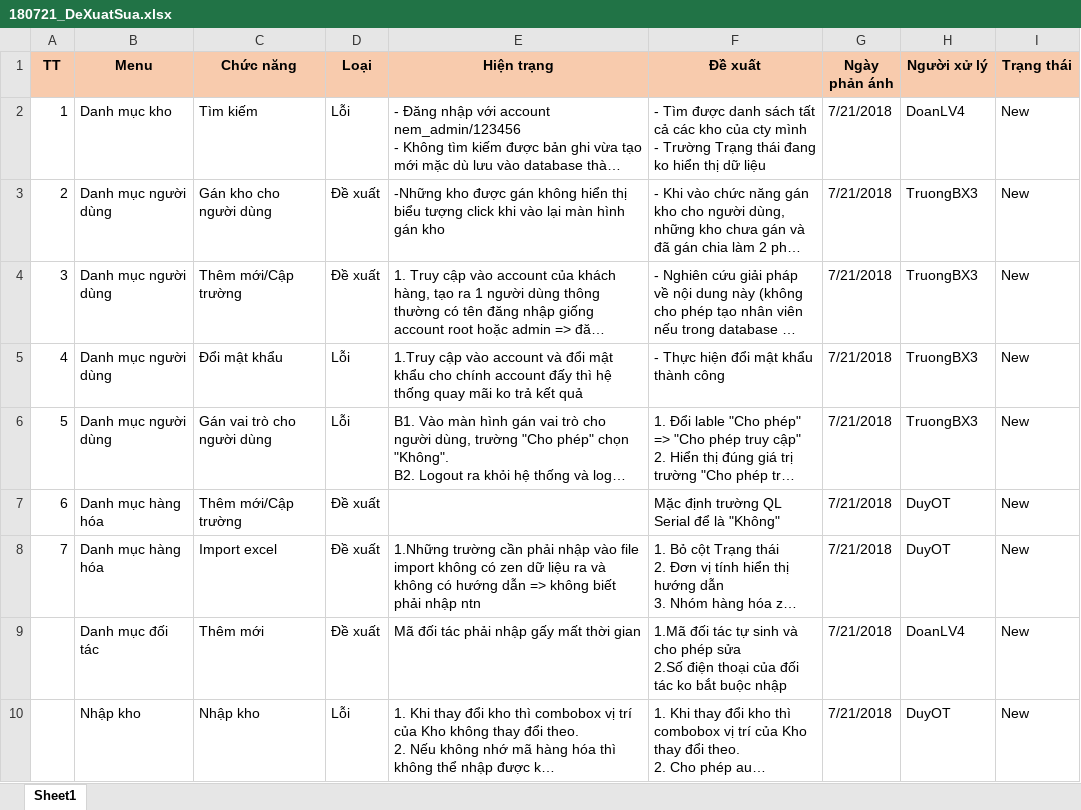
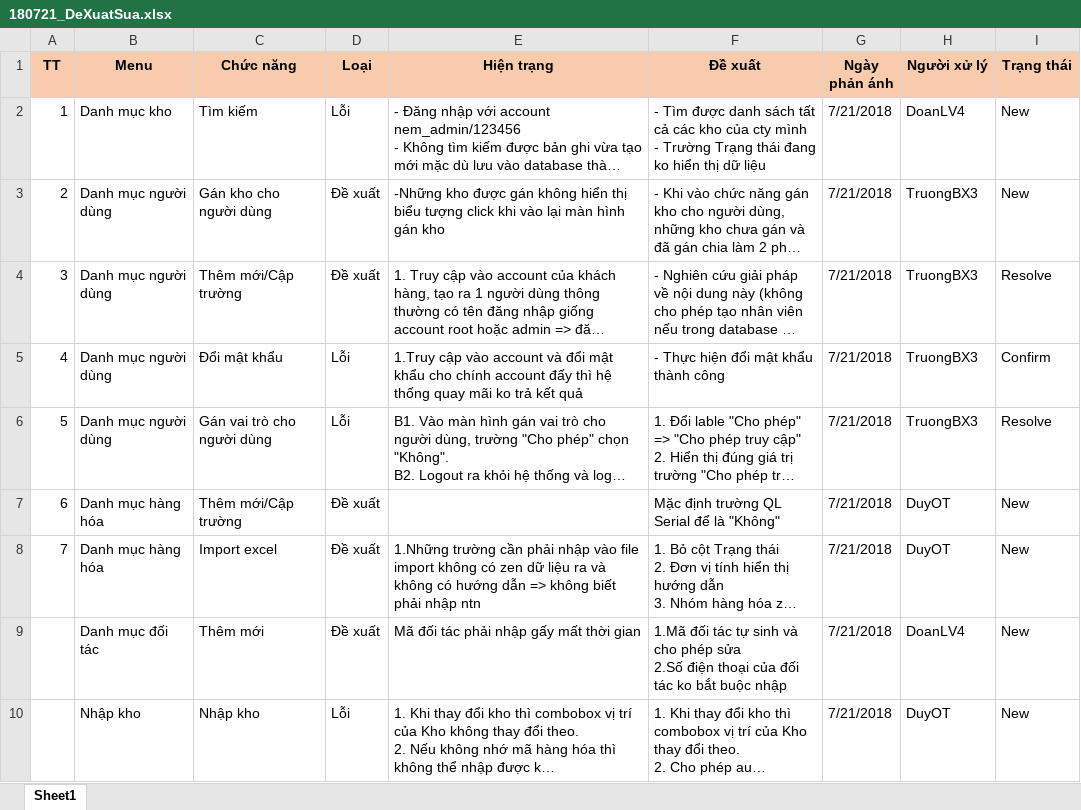
Before and after one commit to duyot/WMS, an Excel workbook: Document/4.Test/180721_DeXuatSua.xlsx, sheet Sheet1, drawn as a sheet; long unchanged cells end in …; values as stored, in another font and other column widths than the file's, no borders; the diff names each change by its address in the sheet, - before the commit and + after, or states it on an @@ line.

```diff
--- a/Document/4.Test/180721_DeXuatSua.xlsx (sheet Sheet1)
+++ b/Document/4.Test/180721_DeXuatSua.xlsx (sheet Sheet1)
-I4 (Trạng thái): New
+I4 (Trạng thái): Resolve
-I5 (Trạng thái): New
+I5 (Trạng thái): Confirm
-I6 (Trạng thái): New
+I6 (Trạng thái): Resolve
```
Also changed, not shown: 9 other files.
